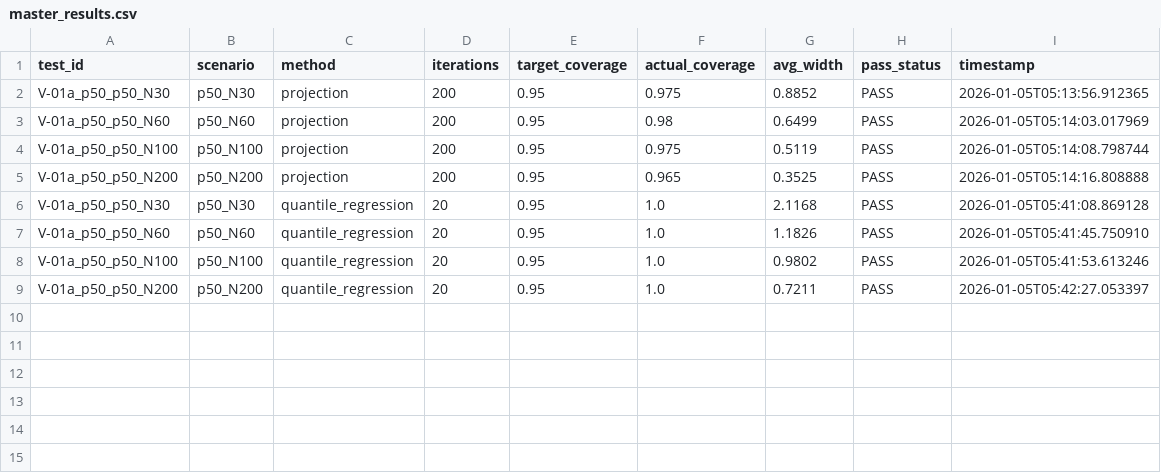
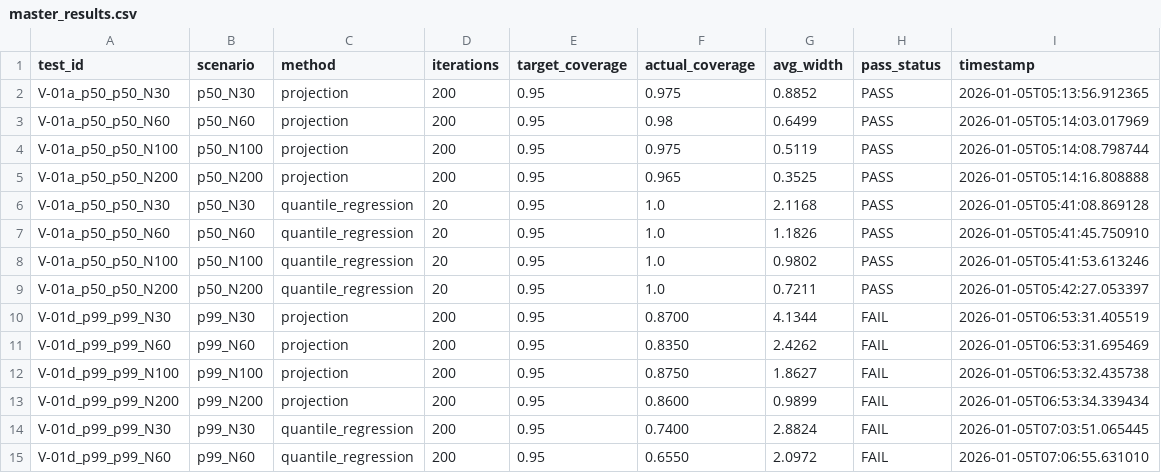
Before and after one commit to LukeAFullard/whatts_dev, a CSV file: validation/master_results.csv, drawn as a sheet; the diff names each change by its address in the sheet, - before the commit and + after, or states it on an @@ line.

```diff
--- a/validation/master_results.csv
+++ b/validation/master_results.csv
+row 10: V-01d_p99_p99_N30 | p99_N30 | projection | 200 | 0.95 | 0.8700 | 4.1344 | FAIL | 2026-01-05T06:53:31.405519
+row 11: V-01d_p99_p99_N60 | p99_N60 | projection | 200 | 0.95 | 0.8350 | 2.4262 | FAIL | 2026-01-05T06:53:31.695469
+row 12: V-01d_p99_p99_N100 | p99_N100 | projection | 200 | 0.95 | 0.8750 | 1.8627 | FAIL | 2026-01-05T06:53:32.435738
+row 13: V-01d_p99_p99_N200 | p99_N200 | projection | 200 | 0.95 | 0.8600 | 0.9899 | FAIL | 2026-01-05T06:53:34.339434
+row 14: V-01d_p99_p99_N30 | p99_N30 | quantile_regression | 200 | 0.95 | 0.7400 | 2.8824 | FAIL | 2026-01-05T07:03:51.065445
+row 15: V-01d_p99_p99_N60 | p99_N60 | quantile_regression | 200 | 0.95 | 0.6550 | 2.0972 | FAIL | 2026-01-05T07:06:55.631010
```
Also changed, not shown: 9 other files.
